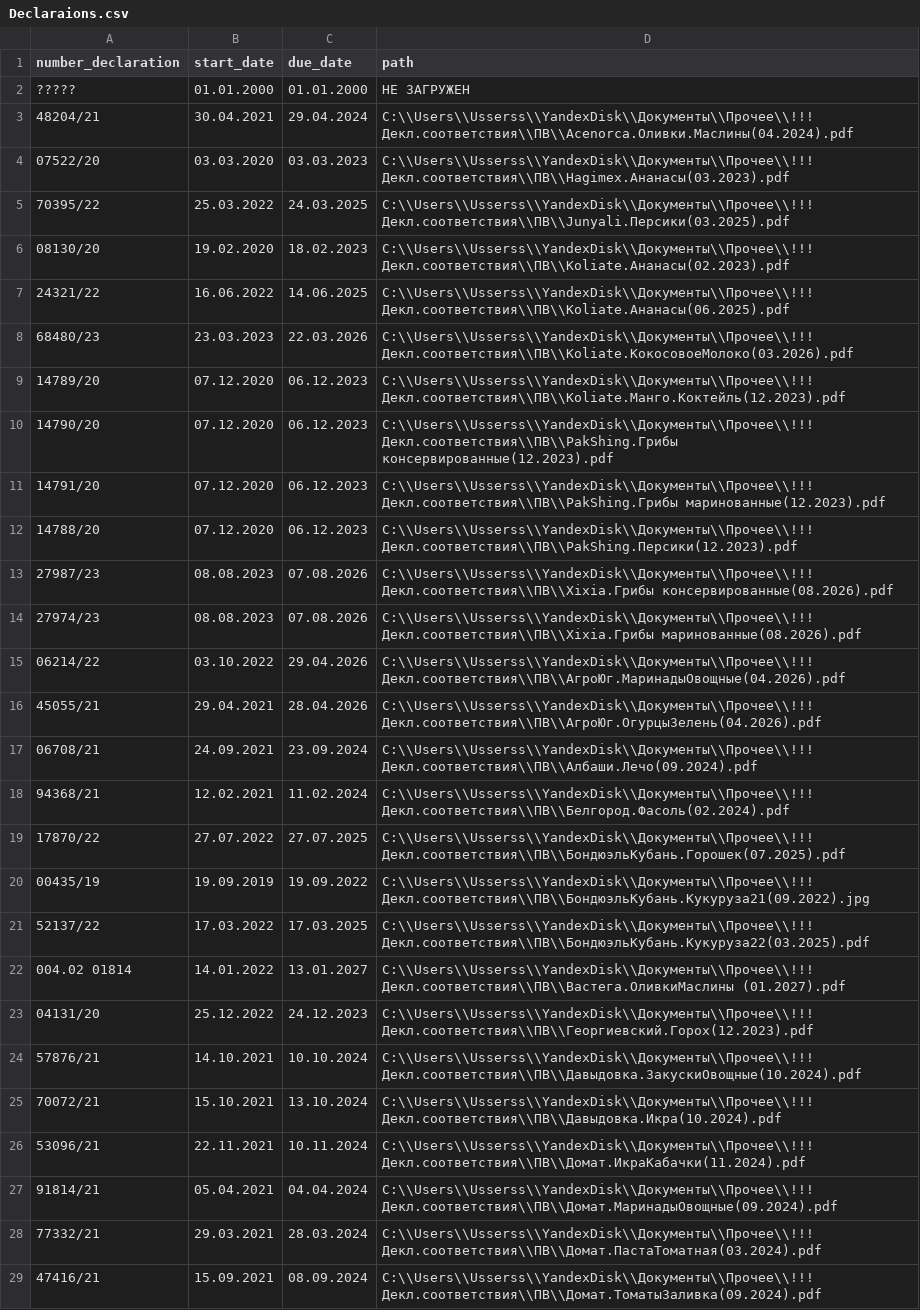
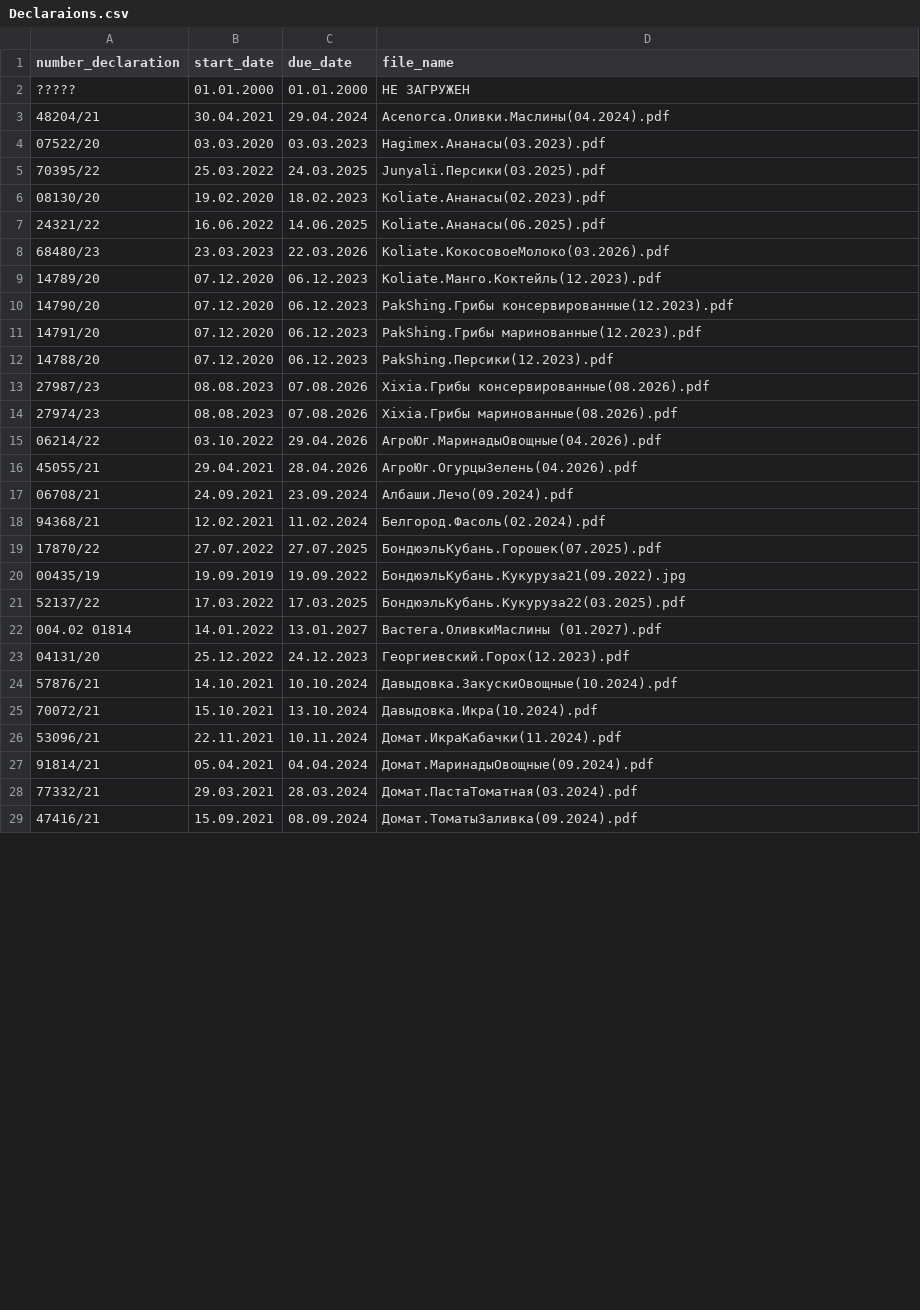
Before and after one commit to villidilli/PvDeclarationBot, a CSV file: src/main/resources/Declaraions.csv, drawn as a sheet; only a part is shown; the diff covers the shown part only.

Commit message:
add constant path to dir declaration ref Declaration.path -> fileName

```diff
--- a/src/main/resources/Declaraions.csv
+++ b/src/main/resources/Declaraions.csv
@@ -1,29 +1,29 @@
-number_declaration;start_date;due_date;path
+number_declaration;start_date;due_date;file_name
 ?????;01.01.2000;01.01.2000;НЕ ЗАГРУЖЕН
-48204/21;30.04.2021;29.04.2024;C:\\Users\\Usserss\\YandexDisk\\Документы\\Прочее\\!!! Декл.соответствия\\ПВ\\Acenorca.Оливки.Маслины(04.2024).pdf
-07522/20;03.03.2020;03.03.2023;C:\\Users\\Usserss\\YandexDisk\\Документы\\Прочее\\!!! Декл.соответствия\\ПВ\\Hagimex.Ананасы(03.2023).pdf
-70395/22;25.03.2022;24.03.2025;C:\\Users\\Usserss\\YandexDisk\\Документы\\Прочее\\!!! Декл.соответствия\\ПВ\\Junyali.Персики(03.2025).pdf
-08130/20;19.02.2020;18.02.2023;C:\\Users\\Usserss\\YandexDisk\\Документы\\Прочее\\!!! Декл.соответствия\\ПВ\\Koliate.Ананасы(02.2023).pdf
-24321/22;16.06.2022;14.06.2025;C:\\Users\\Usserss\\YandexDisk\\Документы\\Прочее\\!!! Декл.соответствия\\ПВ\\Koliate.Ананасы(06.2025).pdf
-68480/23;23.03.2023;22.03.2026;C:\\Users\\Usserss\\YandexDisk\\Документы\\Прочее\\!!! Декл.соответствия\\ПВ\\Koliate.КокосовоеМолоко(03.2026).pdf
-14789/20;07.12.2020;06.12.2023;C:\\Users\\Usserss\\YandexDisk\\Документы\\Прочее\\!!! Декл.соответствия\\ПВ\\Koliate.Манго.Коктейль(12.2023).pdf
-14790/20;07.12.2020;06.12.2023;C:\\Users\\Usserss\\YandexDisk\\Документы\\Прочее\\!!! Декл.соответствия\\ПВ\\PakShing.Грибы консервированные(12.2023).pdf
-14791/20;07.12.2020;06.12.2023;C:\\Users\\Usserss\\YandexDisk\\Документы\\Прочее\\!!! Декл.соответствия\\ПВ\\PakShing.Грибы маринованные(12.2023).pdf
-14788/20;07.12.2020;06.12.2023;C:\\Users\\Usserss\\YandexDisk\\Документы\\Прочее\\!!! Декл.соответствия\\ПВ\\PakShing.Персики(12.2023).pdf
-27987/23;08.08.2023;07.08.2026;C:\\Users\\Usserss\\YandexDisk\\Документы\\Прочее\\!!! Декл.соответствия\\ПВ\\Xixia.Грибы консервированные(08.2026).pdf
-27974/23;08.08.2023;07.08.2026;C:\\Users\\Usserss\\YandexDisk\\Документы\\Прочее\\!!! Декл.соответствия\\ПВ\\Xixia.Грибы маринованные(08.2026).pdf
-06214/22;03.10.2022;29.04.2026;C:\\Users\\Usserss\\YandexDisk\\Документы\\Прочее\\!!! Декл.соответствия\\ПВ\\АгроЮг.МаринадыОвощные(04.2026).pdf
-45055/21;29.04.2021;28.04.2026;C:\\Users\\Usserss\\YandexDisk\\Документы\\Прочее\\!!! Декл.соответствия\\ПВ\\АгроЮг.ОгурцыЗелень(04.2026).pdf
-06708/21;24.09.2021;23.09.2024;C:\\Users\\Usserss\\YandexDisk\\Документы\\Прочее\\!!! Декл.соответствия\\ПВ\\Албаши.Лечо(09.2024).pdf
-94368/21;12.02.2021;11.02.2024;C:\\Users\\Usserss\\YandexDisk\\Документы\\Прочее\\!!! Декл.соответствия\\ПВ\\Белгород.Фасоль(02.2024).pdf
-17870/22;27.07.2022;27.07.2025;C:\\Users\\Usserss\\YandexDisk\\Документы\\Прочее\\!!! Декл.соответствия\\ПВ\\БондюэльКубань.Горошек(07.2025).pdf
-00435/19;19.09.2019;19.09.2022;C:\\Users\\Usserss\\YandexDisk\\Документы\\Прочее\\!!! Декл.соответствия\\ПВ\\БондюэльКубань.Кукуруза21(09.2022).jpg
-52137/22;17.03.2022;17.03.2025;C:\\Users\\Usserss\\YandexDisk\\Документы\\Прочее\\!!! Декл.соответствия\\ПВ\\БондюэльКубань.Кукуруза22(03.2025).pdf
-004.02 01814;14.01.2022;13.01.2027;C:\\Users\\Usserss\\YandexDisk\\Документы\\Прочее\\!!! Декл.соответствия\\ПВ\\Вастега.ОливкиМаслины (01.2027).pdf
-04131/20;25.12.2022;24.12.2023;C:\\Users\\Usserss\\YandexDisk\\Документы\\Прочее\\!!! Декл.соответствия\\ПВ\\Георгиевский.Горох(12.2023).pdf
-57876/21;14.10.2021;10.10.2024;C:\\Users\\Usserss\\YandexDisk\\Документы\\Прочее\\!!! Декл.соответствия\\ПВ\\Давыдовка.ЗакускиОвощные(10.2024).pdf
-70072/21;15.10.2021;13.10.2024;C:\\Users\\Usserss\\YandexDisk\\Документы\\Прочее\\!!! Декл.соответствия\\ПВ\\Давыдовка.Икра(10.2024).pdf
-53096/21;22.11.2021;10.11.2024;C:\\Users\\Usserss\\YandexDisk\\Документы\\Прочее\\!!! Декл.соответствия\\ПВ\\Домат.ИкраКабачки(11.2024).pdf
-91814/21;05.04.2021;04.04.2024;C:\\Users\\Usserss\\YandexDisk\\Документы\\Прочее\\!!! Декл.соответствия\\ПВ\\Домат.МаринадыОвощные(09.2024).pdf
-77332/21;29.03.2021;28.03.2024;C:\\Users\\Usserss\\YandexDisk\\Документы\\Прочее\\!!! Декл.соответствия\\ПВ\\Домат.ПастаТоматная(03.2024).pdf
-47416/21;15.09.2021;08.09.2024;C:\\Users\\Usserss\\YandexDisk\\Документы\\Прочее\\!!! Декл.соответствия\\ПВ\\Домат.ТоматыЗаливка(09.2024).pdf
+48204/21;30.04.2021;29.04.2024;Acenorca.Оливки.Маслины(04.2024).pdf
+07522/20;03.03.2020;03.03.2023;Hagimex.Ананасы(03.2023).pdf
+70395/22;25.03.2022;24.03.2025;Junyali.Персики(03.2025).pdf
+08130/20;19.02.2020;18.02.2023;Koliate.Ананасы(02.2023).pdf
+24321/22;16.06.2022;14.06.2025;Koliate.Ананасы(06.2025).pdf
+68480/23;23.03.2023;22.03.2026;Koliate.КокосовоеМолоко(03.2026).pdf
+14789/20;07.12.2020;06.12.2023;Koliate.Манго.Коктейль(12.2023).pdf
+14790/20;07.12.2020;06.12.2023;PakShing.Грибы консервированные(12.2023).pdf
+14791/20;07.12.2020;06.12.2023;PakShing.Грибы маринованные(12.2023).pdf
+14788/20;07.12.2020;06.12.2023;PakShing.Персики(12.2023).pdf
+27987/23;08.08.2023;07.08.2026;Xixia.Грибы консервированные(08.2026).pdf
+27974/23;08.08.2023;07.08.2026;Xixia.Грибы маринованные(08.2026).pdf
+06214/22;03.10.2022;29.04.2026;АгроЮг.МаринадыОвощные(04.2026).pdf
+45055/21;29.04.2021;28.04.2026;АгроЮг.ОгурцыЗелень(04.2026).pdf
+06708/21;24.09.2021;23.09.2024;Албаши.Лечо(09.2024).pdf
+94368/21;12.02.2021;11.02.2024;Белгород.Фасоль(02.2024).pdf
+17870/22;27.07.2022;27.07.2025;БондюэльКубань.Горошек(07.2025).pdf
+00435/19;19.09.2019;19.09.2022;БондюэльКубань.Кукуруза21(09.2022).jpg
+52137/22;17.03.2022;17.03.2025;БондюэльКубань.Кукуруза22(03.2025).pdf
+004.02 01814;14.01.2022;13.01.2027;Вастега.ОливкиМаслины (01.2027).pdf
+04131/20;25.12.2022;24.12.2023;Георгиевский.Горох(12.2023).pdf
+57876/21;14.10.2021;10.10.2024;Давыдовка.ЗакускиОвощные(10.2024).pdf
+70072/21;15.10.2021;13.10.2024;Давыдовка.Икра(10.2024).pdf
+53096/21;22.11.2021;10.11.2024;Домат.ИкраКабачки(11.2024).pdf
+91814/21;05.04.2021;04.04.2024;Домат.МаринадыОвощные(09.2024).pdf
+77332/21;29.03.2021;28.03.2024;Домат.ПастаТоматная(03.2024).pdf
+47416/21;15.09.2021;08.09.2024;Домат.ТоматыЗаливка(09.2024).pdf
```
Also changed, not shown: 18 edited cells elsewhere in this file, src/main/resources/Products.csv, 4 other files.
